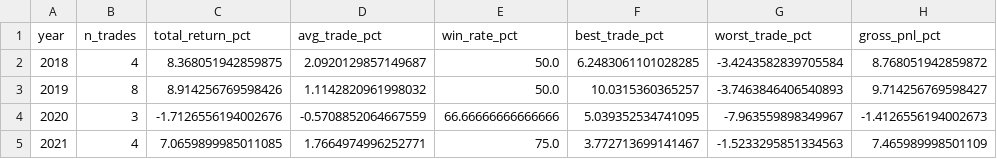
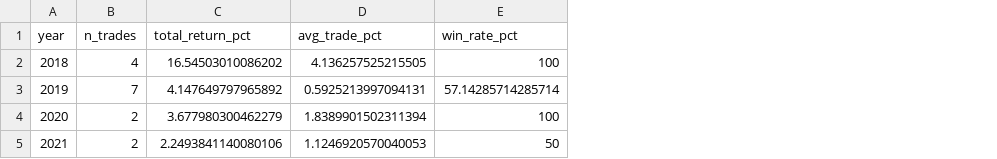
Before and after one commit to Sirius-5107/Prepathon_Quant_PS, a CSV file: research_output/strategy_02_yearly.csv, drawn as a sheet; the diff names each change by its address in the sheet, - before the commit and + after, or states it on an @@ line.

Commit message:
Regenerate Task 2 outputs after causal PB07 audit

```diff
--- a/research_output/strategy_02_yearly.csv
+++ b/research_output/strategy_02_yearly.csv
-column F (best_trade_pct), rows 2-5: 6.2483061101028285 | 10.0315360365257 | 5.039352534741095 | 3.772713699141467
-column G (worst_trade_pct), rows 2-5: -3.4243582839705584 | -3.7463846406540893 | -7.963559898349967 | -1.5233295851334563
-column H (gross_pnl_pct), rows 2-5: 8.768051942859872 | 9.714256769598427 | -1.4126556194002673 | 7.465989998501109
-C2 (total_return_pct): 8.368051942859875
+C2 (total_return_pct): 16.54503010086202
-D2 (avg_trade_pct): 2.0920129857149687
+D2 (avg_trade_pct): 4.136257525215505
-E2 (win_rate_pct): 50.0
+E2 (win_rate_pct): 100
-B3 (n_trades): 8
+B3 (n_trades): 7
-C3 (total_return_pct): 8.914256769598426
+C3 (total_return_pct): 4.147649797965892
-D3 (avg_trade_pct): 1.1142820961998032
+D3 (avg_trade_pct): 0.5925213997094131
-E3 (win_rate_pct): 50.0
+E3 (win_rate_pct): 57.14285714285714
-B4 (n_trades): 3
+B4 (n_trades): 2
-C4 (total_return_pct): -1.7126556194002676
+C4 (total_return_pct): 3.677980300462279
-D4 (avg_trade_pct): -0.5708852064667559
+D4 (avg_trade_pct): 1.8389901502311394
-E4 (win_rate_pct): 66.66666666666666
+E4 (win_rate_pct): 100
-B5 (n_trades): 4
+B5 (n_trades): 2
-C5 (total_return_pct): 7.0659899985011085
+C5 (total_return_pct): 2.2493841140080106
-D5 (avg_trade_pct): 1.7664974996252771
+D5 (avg_trade_pct): 1.1246920570040053
-E5 (win_rate_pct): 75.0
+E5 (win_rate_pct): 50
```
